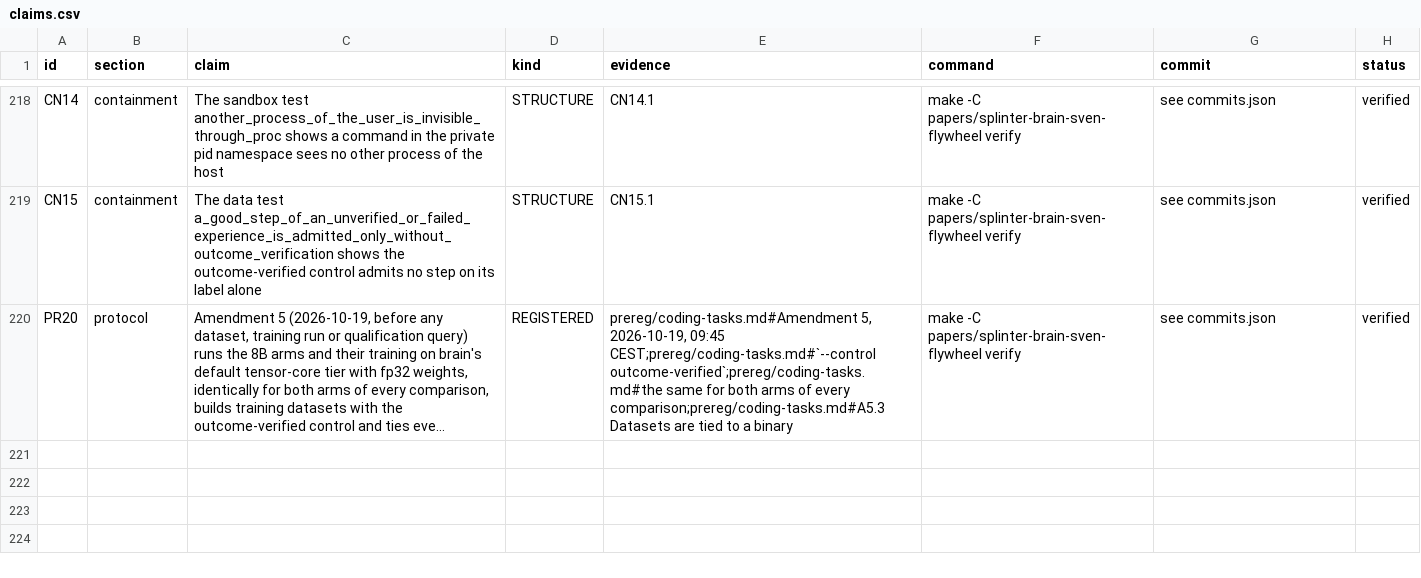
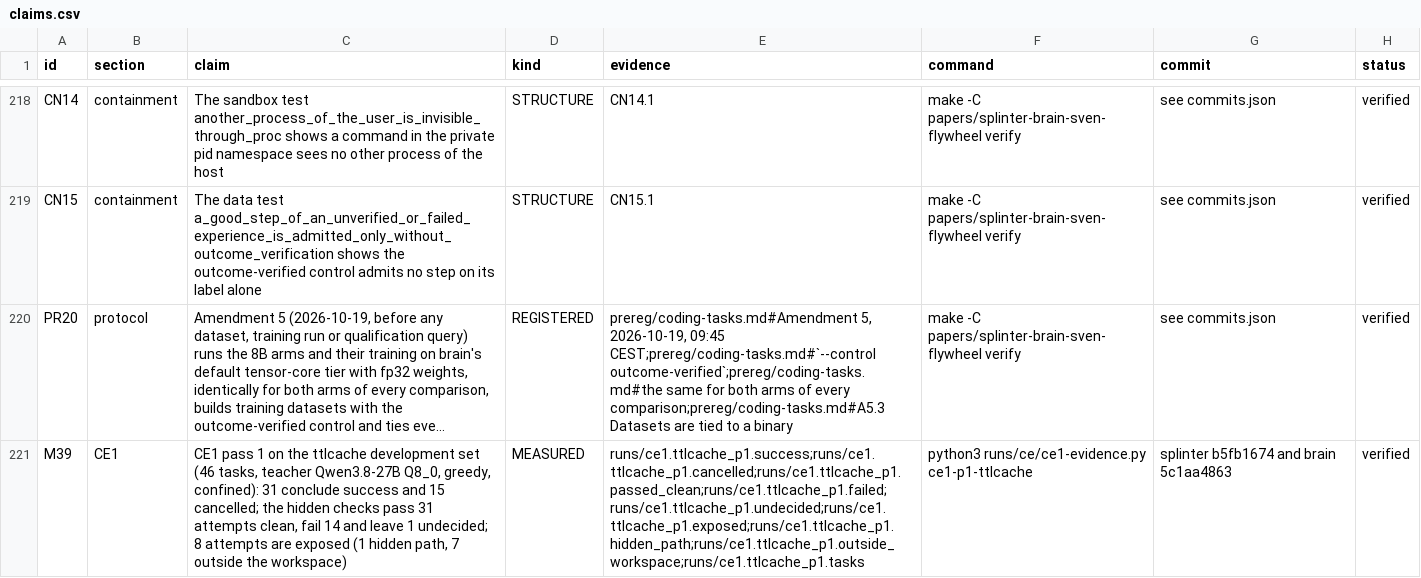
Before and after one commit to swedishembedded/splinter, a CSV file: papers/splinter-brain-sven-flywheel/data/claims.csv, drawn as a sheet; only a part is shown, gaps mark what is left out; long unchanged cells end in …; the diff names each change by its address in the sheet, - before the commit and + after, or states it on an @@ line.

Commit message:
paper: CE1 rows come from measurements.json with an evidence extractor; the ttlcache development set is the first

```diff
--- a/papers/splinter-brain-sven-flywheel/data/claims.csv
+++ b/papers/splinter-brain-sven-flywheel/data/claims.csv
+row 221: M39 | CE1 | CE1 pass 1 on the ttlcache development set (46 tasks, teacher Qwen3.8-27B Q8_0, greedy, confined): 31 conclude success and 15 cancelled; the hidden checks pass 31 attempts clean, fail 14 and leave 1 undecided; 8 attempts are exposed (1 hidden path, 7 outside the workspace) | MEASURED | runs/ce1.ttlcache_p1.success;runs/ce1.ttlcache_p1.cancelled;runs/ce1.ttlcache_p1.passed_clean;runs/ce1.ttlcache_p1.failed;runs/ce1.ttlcache_p1.undecided;runs/ce1.ttlcache_p1.exposed;runs/ce1.ttlcache_p1.hidden_path;runs/ce1.ttlcache_p1.outside_workspace;runs/ce1.ttlcache_p1.tasks | python3 runs/ce/ce1-evidence.py ce1-p1-ttlcache | splinter b5fb1674 and brain 5c1aa4863 | verified
```
Also changed, not shown: 3 other files.
